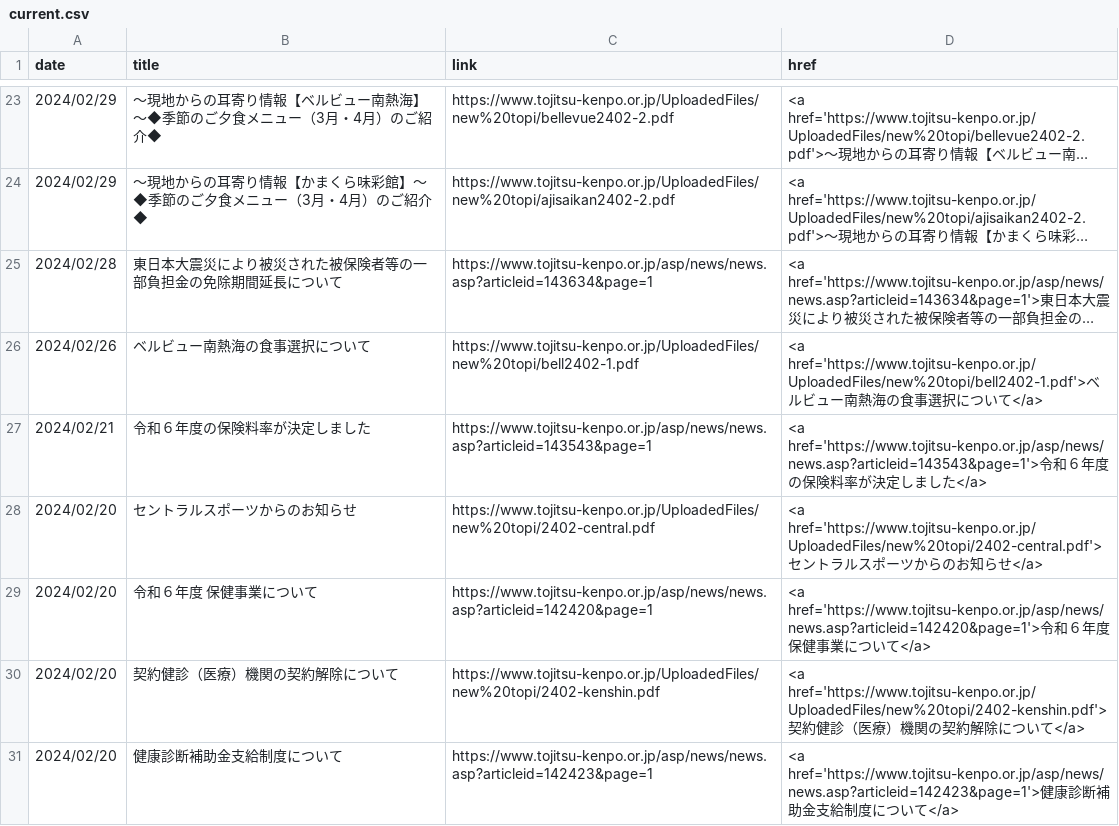
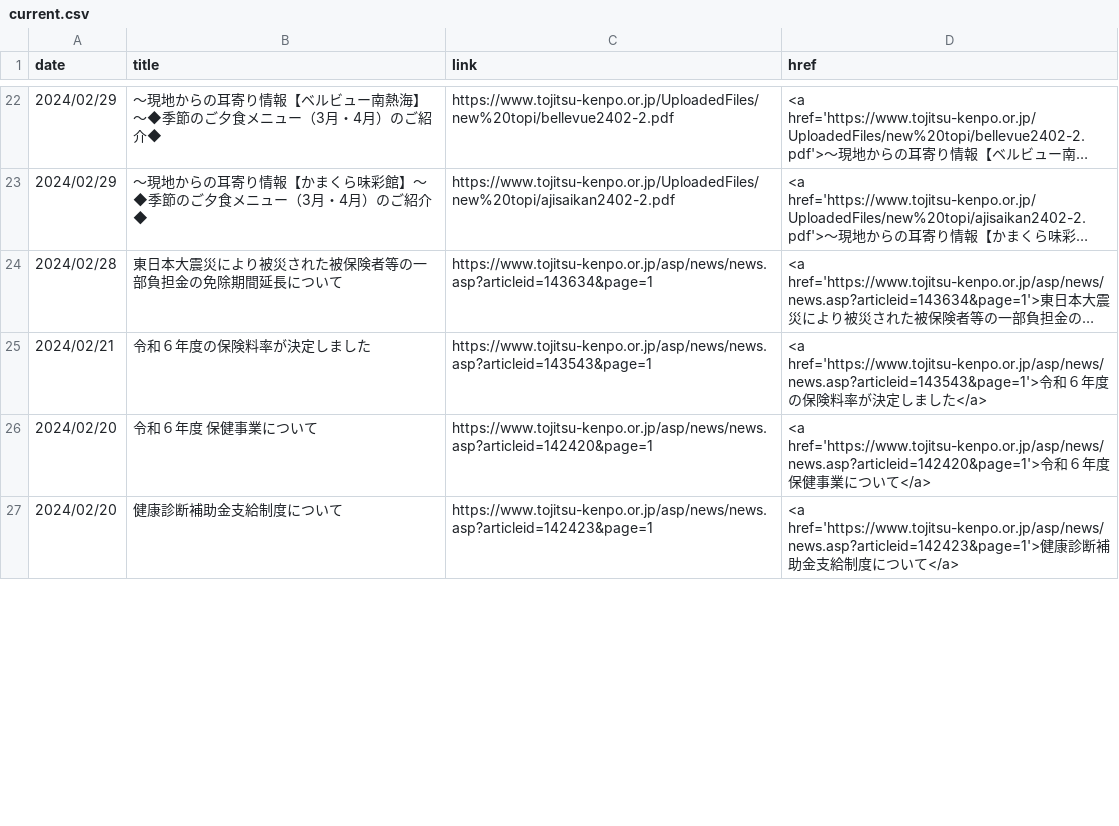
Before and after one commit to nuevocs/webscraping-change-notification, a CSV file: current.csv, drawn as a sheet; only a part is shown, gaps mark what is left out; long unchanged cells end in …; removed rows and columns are numbered as before the commit, all else as after; the diff covers the shown part only; the diff names each change by its address in the sheet, - before the commit and + after, or states it on an @@ line.

```diff
--- a/current.csv
+++ b/current.csv
-row 26: 2024/02/26 | ベルビュー南熱海の食事選択について | https://www.tojitsu-kenpo.or.jp/UploadedFiles/new%20topi/bell2402-1.pdf | <a href='https://www.tojitsu-kenpo.or.jp/UploadedFiles/new%20topi/bell2402-1.pdf'>ベルビュー南熱海の食事選択について</a>
-row 28: 2024/02/20 | セントラルスポーツからのお知らせ | https://www.tojitsu-kenpo.or.jp/UploadedFiles/new%20topi/2402-central.pdf | <a href='https://www.tojitsu-kenpo.or.jp/UploadedFiles/new%20topi/2402-central.pdf'>セントラルスポーツからのお知らせ</a>
-row 30: 2024/02/20 | 契約健診（医療）機関の契約解除について | https://www.tojitsu-kenpo.or.jp/UploadedFiles/new%20topi/2402-kenshin.pdf | <a href='https://www.tojitsu-kenpo.or.jp/UploadedFiles/new%20topi/2402-kenshin.pdf'>契約健診（医療）機関の契約解除について</a>
```
Also changed, not shown: 6 added rows, 3 removed rows and 7 edited cells elsewhere in this file.
